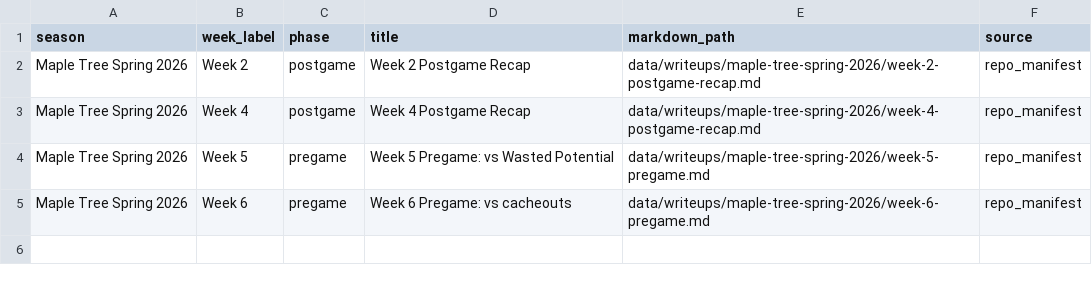
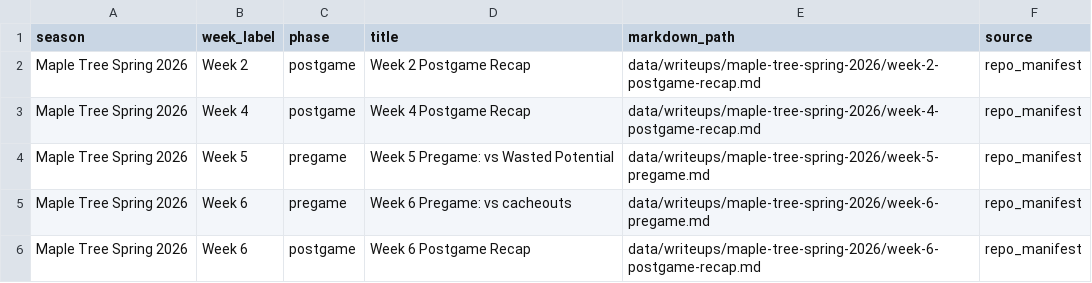
Before and after one commit to tatkins11/maple-tree-dashboard, a CSV file: data/processed/writeups_manifest.csv, drawn as a sheet.

```diff
--- a/data/processed/writeups_manifest.csv
+++ b/data/processed/writeups_manifest.csv
@@ -5 +5,2 @@ Maple Tree Spring 2026,Week 5,pregame,Week 5 Pregame: vs Wasted Potential,data/w
 Maple Tree Spring 2026,Week 6,pregame,Week 6 Pregame: vs cacheouts,data/writeups/maple-tree-spring-2026/week-6-pregame.md,repo_manifest
+Maple Tree Spring 2026,Week 6,postgame,Week 6 Postgame Recap,data/writeups/maple-tree-spring-2026/week-6-postgame-recap.md,repo_manifest
```
Also changed, not shown: 2 other files.
